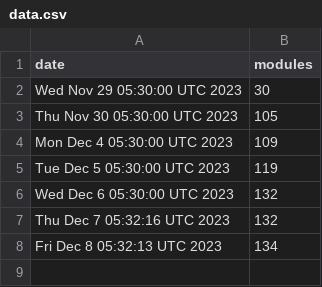
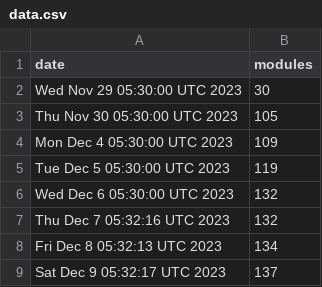
Before and after one commit to jpadams/daggerverse-stats, a CSV file: data.csv, drawn as a sheet.

```diff
--- a/data.csv
+++ b/data.csv
@@ -8 +8,2 @@ Thu Dec  7 05:32:16 UTC 2023,132
 Fri Dec  8 05:32:13 UTC 2023,134
+Sat Dec  9 05:32:17 UTC 2023,137
```
Also changed, not shown: 1 other file.
